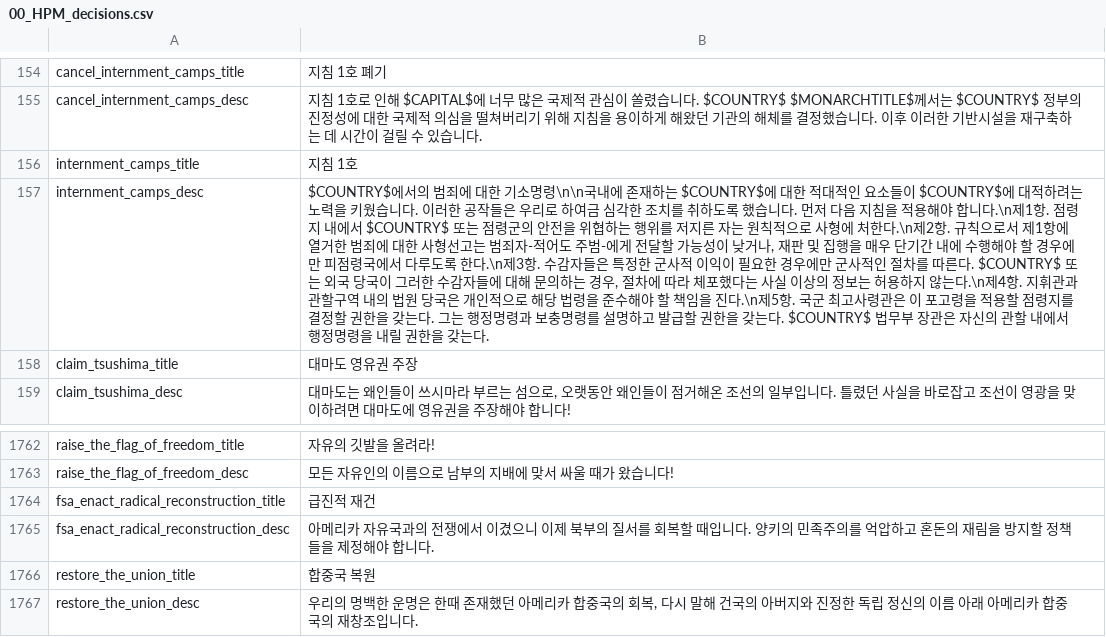
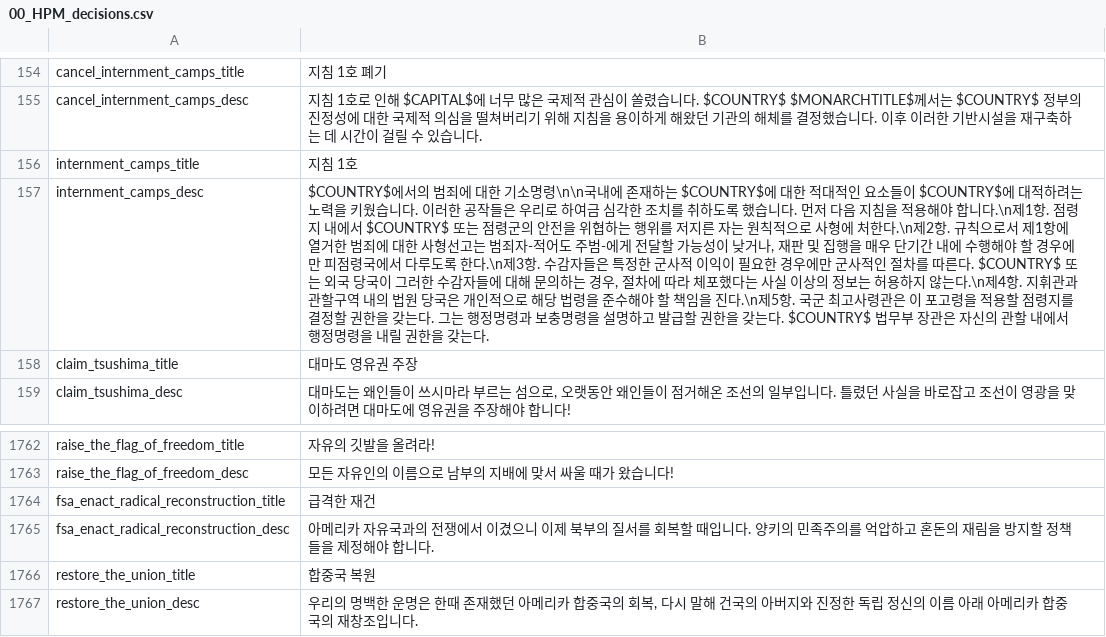
Before and after one commit to kimjeon-il/-Historical-Project-Mod-Korean-Patch, a CSV file: localisation/00_HPM_decisions.csv, drawn as a sheet; only a part is shown, gaps mark what is left out; the diff names each change by its address in the sheet, - before the commit and + after, or states it on an @@ line.

Commit message:
Update 00_HPM_decisions.csv

```diff
--- a/localisation/00_HPM_decisions.csv
+++ b/localisation/00_HPM_decisions.csv
-B157: …보충명령를 설명하…
+B157: …보충명령을 설명하…
-B1764: 급진적 재건
+B1764: 급격한 재건
```
